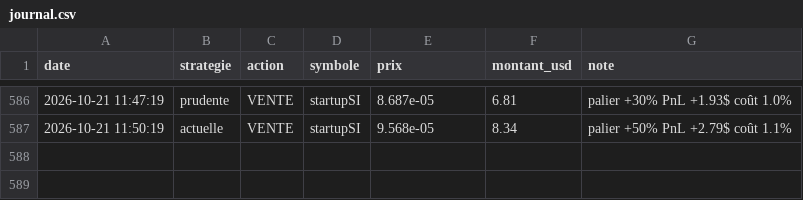
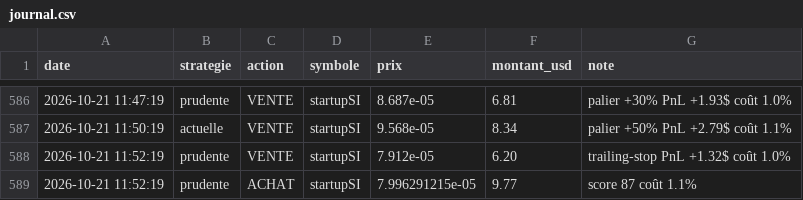
Before and after one commit to oshua888/memebot-, a CSV file: journal.csv, drawn as a sheet; only a part is shown, gaps mark what is left out; the diff names each change by its address in the sheet, - before the commit and + after, or states it on an @@ line.

```diff
--- a/journal.csv
+++ b/journal.csv
+row 588: 2026-10-21 11:52:19 | prudente | VENTE | startupSI | 7.912e-05 | 6.20 | trailing-stop PnL +1.32$ coût 1.0%
+row 589: 2026-10-21 11:52:19 | prudente | ACHAT | startupSI | 7.996291215e-05 | 9.77 | score 87 coût 1.1%
```
Also changed, not shown: trades.csv, 4 other files.
